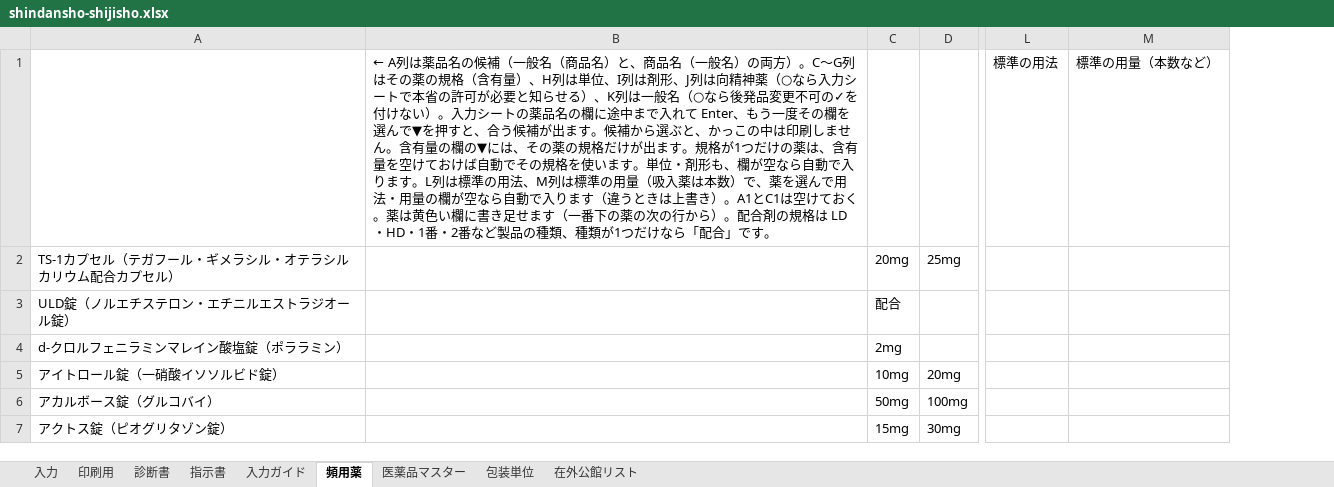
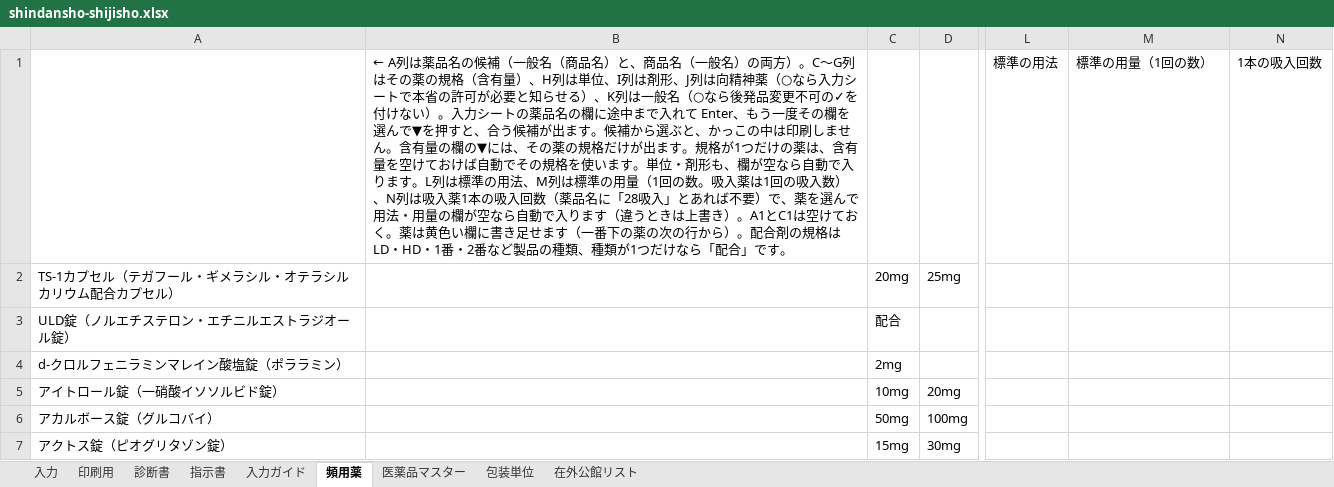
Before and after one commit to ysk713/-, an Excel workbook: shindansho-excel/shindansho-shijisho.xlsx, sheet 頻用薬, drawn as a sheet; only a part is shown, gaps mark what is left out; values as stored, in another font and other column widths than the file's, no borders; conditional formats not drawn; removed rows and columns are numbered as before the commit, all else as after; the diff covers the shown part only; the diff names each change by its address in the sheet, - before the commit and + after, or states it on an @@ line.

```diff
--- a/shindansho-excel/shindansho-shijisho.xlsx (sheet 頻用薬)
+++ b/shindansho-excel/shindansho-shijisho.xlsx (sheet 頻用薬)
-column B, row 1: ← A列は薬品名の候補（一般名（商品名）と、商品名（一般名）の両方）。C〜G列はその薬の規格（含有量）、H列は単位、I列は剤形、J列は向精神薬（○なら入力シートで本省の許可が必要と知らせる）、K列は一般名（○なら後発品変更不可の✓を付けない）。入力シートの薬品名の欄に途中まで入れて Enter、もう一度その欄を選んで▼を押すと、合う候補が出ます。候補から選ぶと、かっこの中は印刷しません。含有量の欄の▼には、その薬の規格だけが出ます。規格が1つだけの薬は、含有量を空けておけば自動でその規格を使います。単位・剤形も、欄が空なら自動で入ります。L列は標準の用法、M列は標準の用量（吸入薬は本数）で、薬を選んで用法・用量の欄が空なら自動で入ります（違うときは上書き）。A1とC1は空けておく。薬は黄色い欄に書き足せます（一番下の薬の次の行から）。配合剤の規格は LD・HD・1番・2番など製品の種類、種類が1つだけなら「配合」です。
+column B, row 1: ← A列は薬品名の候補（一般名（商品名）と、商品名（一般名）の両方）。C〜G列はその薬の規格（含有量）、H列は単位、I列は剤形、J列は向精神薬（○なら入力シートで本省の許可が必要と知らせる）、K列は一般名（○なら後発品変更不可の✓を付けない）。入力シートの薬品名の欄に途中まで入れて Enter、もう一度その欄を選んで▼を押すと、合う候補が出ます。候補から選ぶと、かっこの中は印刷しません。含有量の欄の▼には、その薬の規格だけが出ます。規格が1つだけの薬は、含有量を空けておけば自動でその規格を使います。単位・剤形も、欄が空なら自動で入ります。L列は標準の用法、M列は標準の用量（1回の数。吸入薬は1回の吸入数）、N列は吸入薬1本の吸入回数（薬品名に「28吸入」とあれば不要）で、薬を選んで用法・用量の欄が空なら自動で入ります（違うときは上書き）。A1とC1は空けておく。薬は黄色い欄に書き足せます（一番下の薬の次の行から）。配合剤の規格は LD・HD・1番・2番など製品の種類、種類が1つだけなら「配合」です。
+column N (1本の吸入回数), empty
-M1: 標準の用量（本数など）
+M1: 標準の用量（1回の数）
```
Also changed, not shown: 100 edited cells elsewhere in this sheet, sheet 印刷用, sheet 診断書, sheet 医薬品マスター, sheet 指示書, hidden cells, shindansho-excel/shindansho-shijisho_mihon.xlsx, 3 other files.
